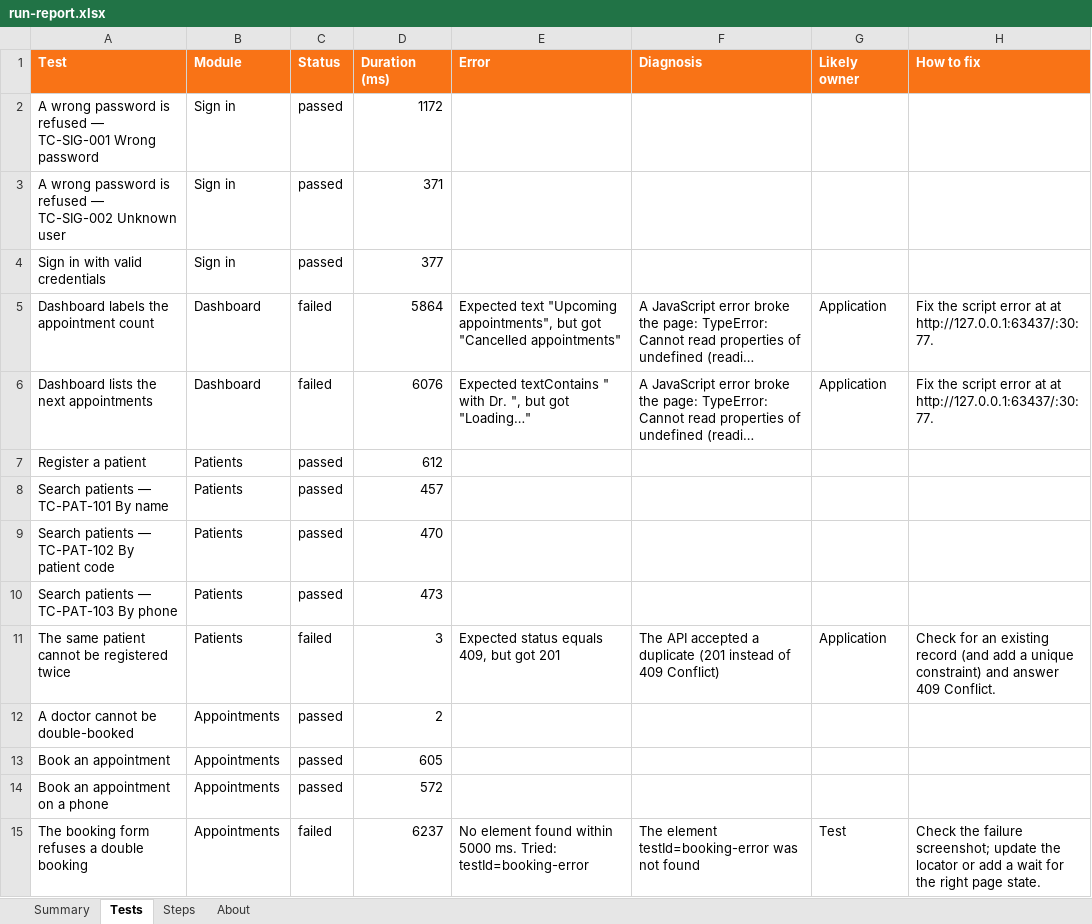
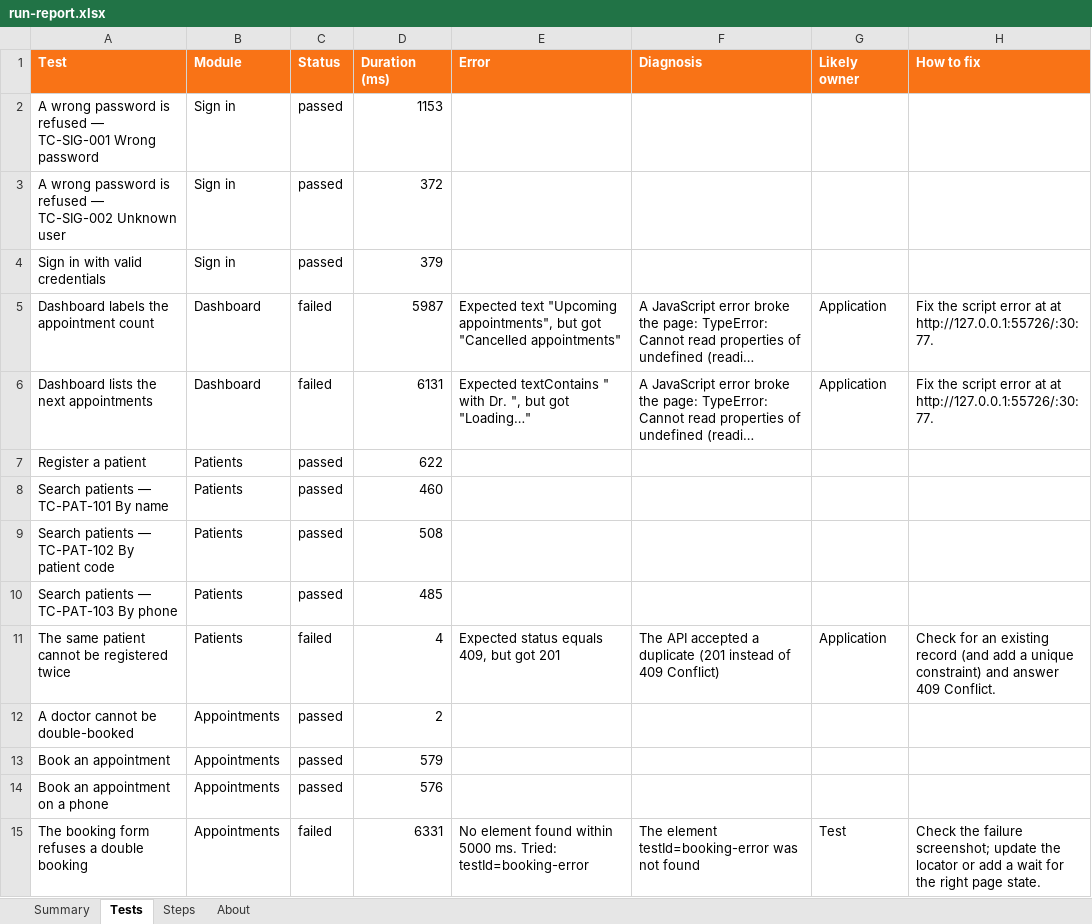
Before and after one commit to zarindev/StepForge, an Excel workbook: docs/samples/run-report.xlsx, sheet Tests, drawn as a sheet; only a part is shown; long unchanged cells end in …; values as stored, in another font and other column widths than the file's, no borders; the diff covers the shown part only; the diff names each change by its address in the sheet, - before the commit and + after, or states it on an @@ line.

```diff
--- a/docs/samples/run-report.xlsx (sheet Tests)
+++ b/docs/samples/run-report.xlsx (sheet Tests)
-D2 (Duration (ms)): 1172
+D2 (Duration (ms)): 1153
-D3 (Duration (ms)): 371
+D3 (Duration (ms)): 372
-D4 (Duration (ms)): 377
+D4 (Duration (ms)): 379
-D5 (Duration (ms)): 5864
+D5 (Duration (ms)): 5987
-H5:H6 (How to fix): …at at http://127.0.0.1:63437/:30:77.
+H5:H6 (How to fix): …at at http://127.0.0.1:55726/:30:77.
-D6 (Duration (ms)): 6076
+D6 (Duration (ms)): 6131
-D7 (Duration (ms)): 612
+D7 (Duration (ms)): 622
-D8 (Duration (ms)): 457
+D8 (Duration (ms)): 460
-D9 (Duration (ms)): 470
+D9 (Duration (ms)): 508
-D10 (Duration (ms)): 473
+D10 (Duration (ms)): 485
-D11 (Duration (ms)): 3
+D11 (Duration (ms)): 4
-D13 (Duration (ms)): 605
+D13 (Duration (ms)): 579
-D14 (Duration (ms)): 572
+D14 (Duration (ms)): 576
-D15 (Duration (ms)): 6237
+D15 (Duration (ms)): 6331
```
Also changed, not shown: 14 edited cells elsewhere in this sheet, sheet Steps, sheet Summary, sheet About, 50 other files.
